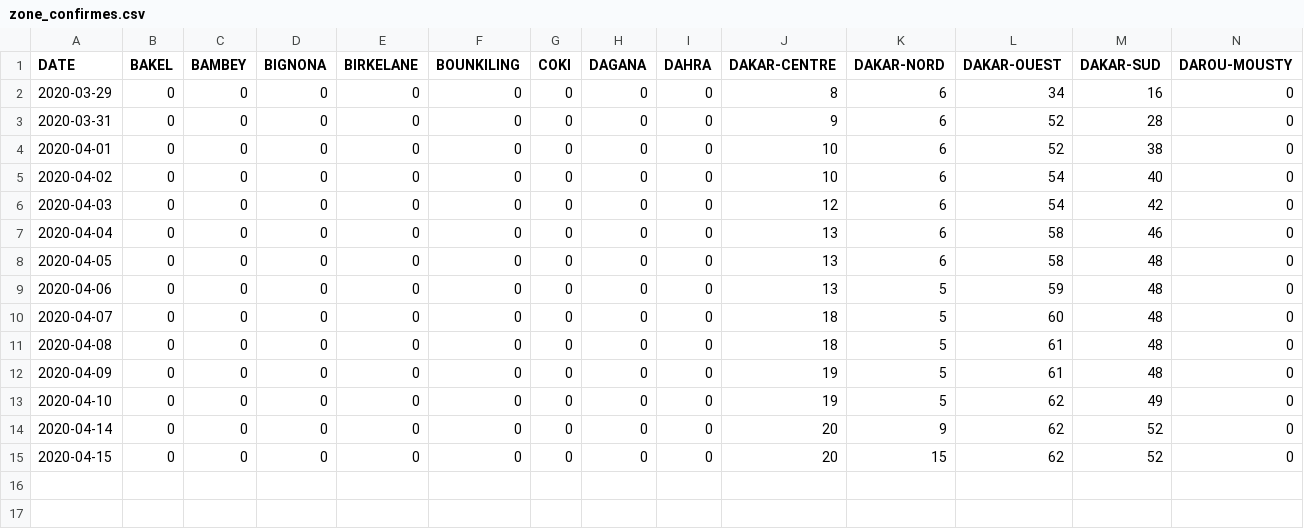
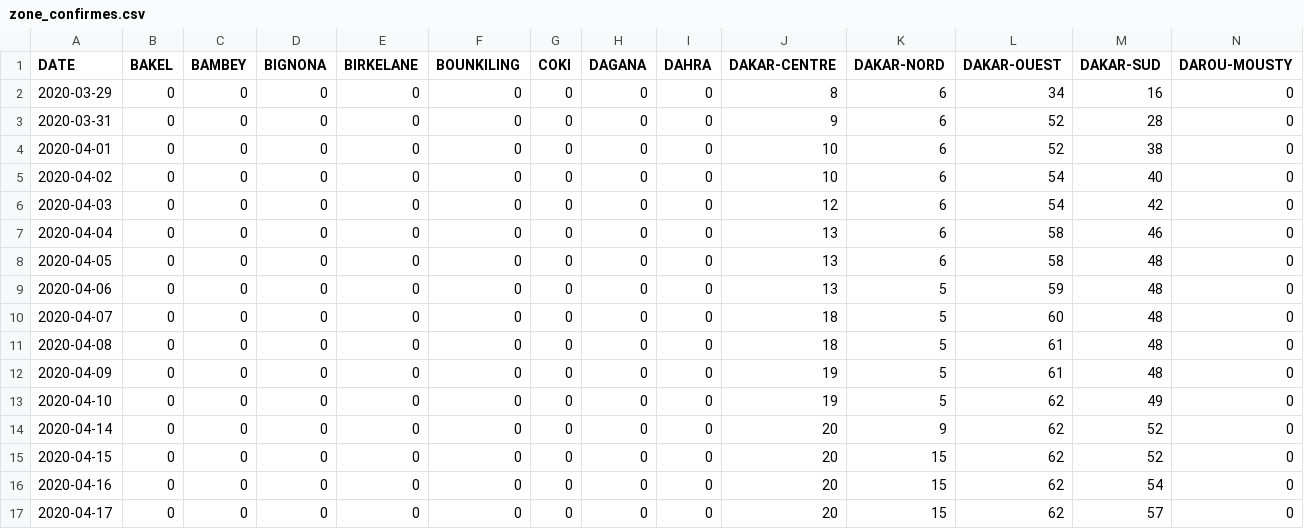
Before and after one commit to senegalouvert/COVID-19, a CSV file: data/zone_confirmes.csv, drawn as a sheet; only a part is shown; rows hold the shown columns only; the diff names each change by its address in the sheet, - before the commit and + after, or states it on an @@ line.

```diff
--- a/data/zone_confirmes.csv
+++ b/data/zone_confirmes.csv
+row 16: 2020-04-16 | 0 | 0 | 0 | 0 | 0 | 0 | 0 | 0 | 20 | 15 | 62 | 54 | 0
+row 17: 2020-04-17 | 0 | 0 | 0 | 0 | 0 | 0 | 0 | 0 | 20 | 15 | 62 | 57 | 0
```
Also changed, not shown: data/confirmes.csv, data/zone_confirmesGeo.csv, 1 other file.
